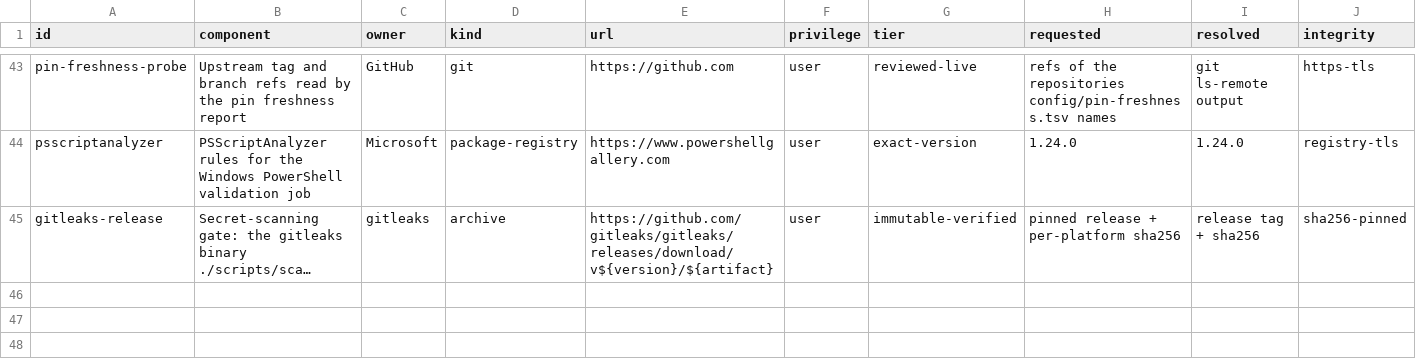
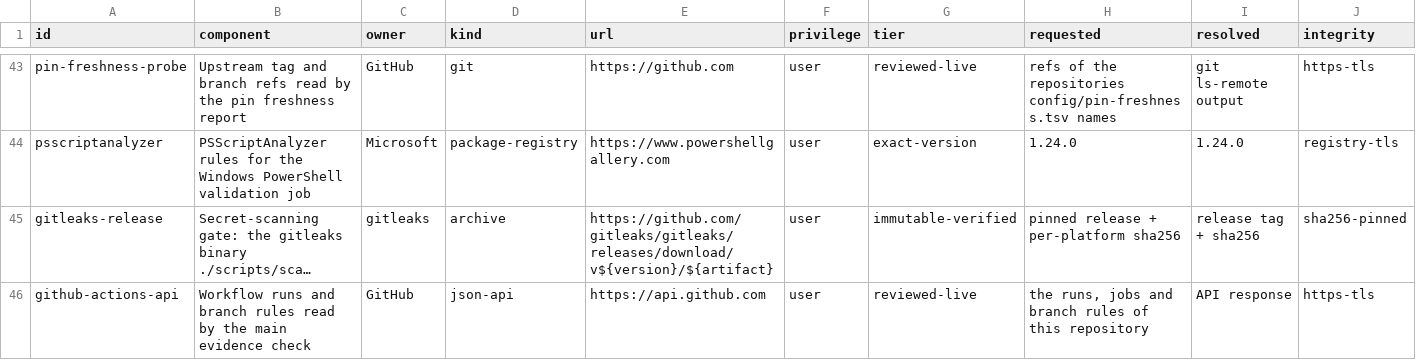
Before and after one commit to KasperElbo/dotfiles, a TSV file: config/network-sources.tsv, drawn as a sheet; only a part is shown, gaps mark what is left out; long unchanged cells end in …; rows hold the shown columns only; the diff names each change by its address in the sheet, - before the commit and + after, or states it on an @@ line.

```diff
--- a/config/network-sources.tsv
+++ b/config/network-sources.tsv
+row 46: github-actions-api | Workflow runs and branch rules read by the main evidence check | GitHub | json-api | https://api.github.com | user | reviewed-live | the runs, jobs and branch rules of this repository | API response | https-tls
```
Also changed, not shown: config/shell-file-roles.tsv, 9 other files.
